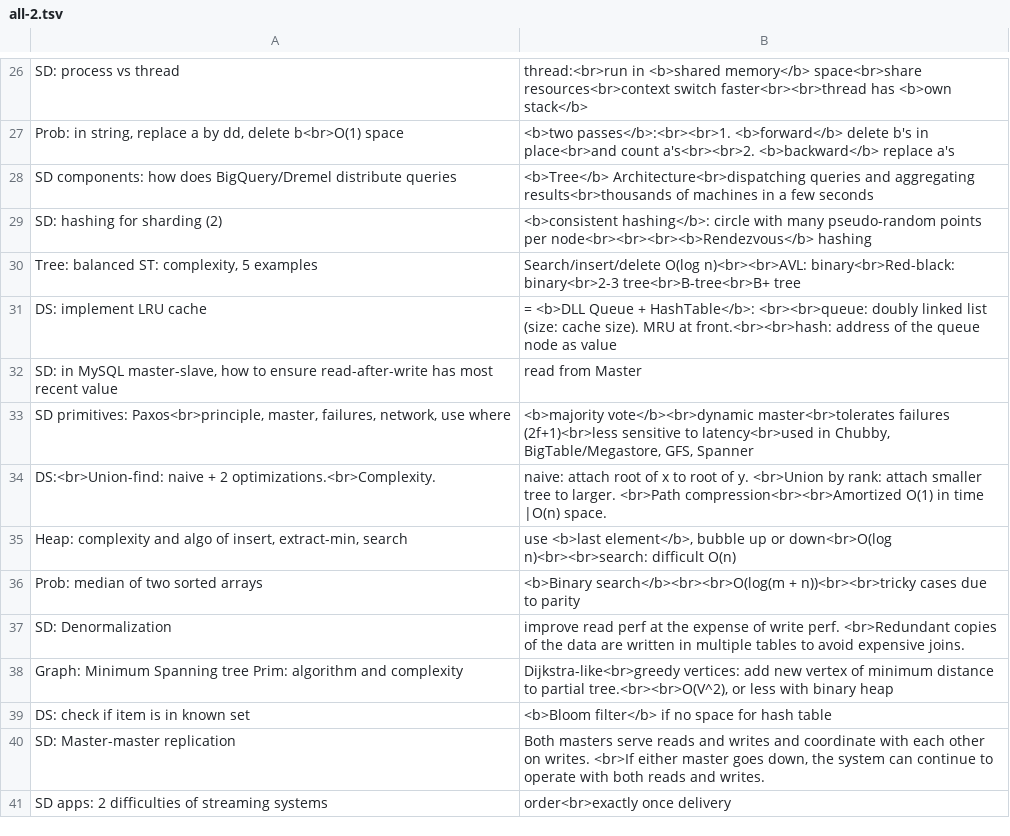
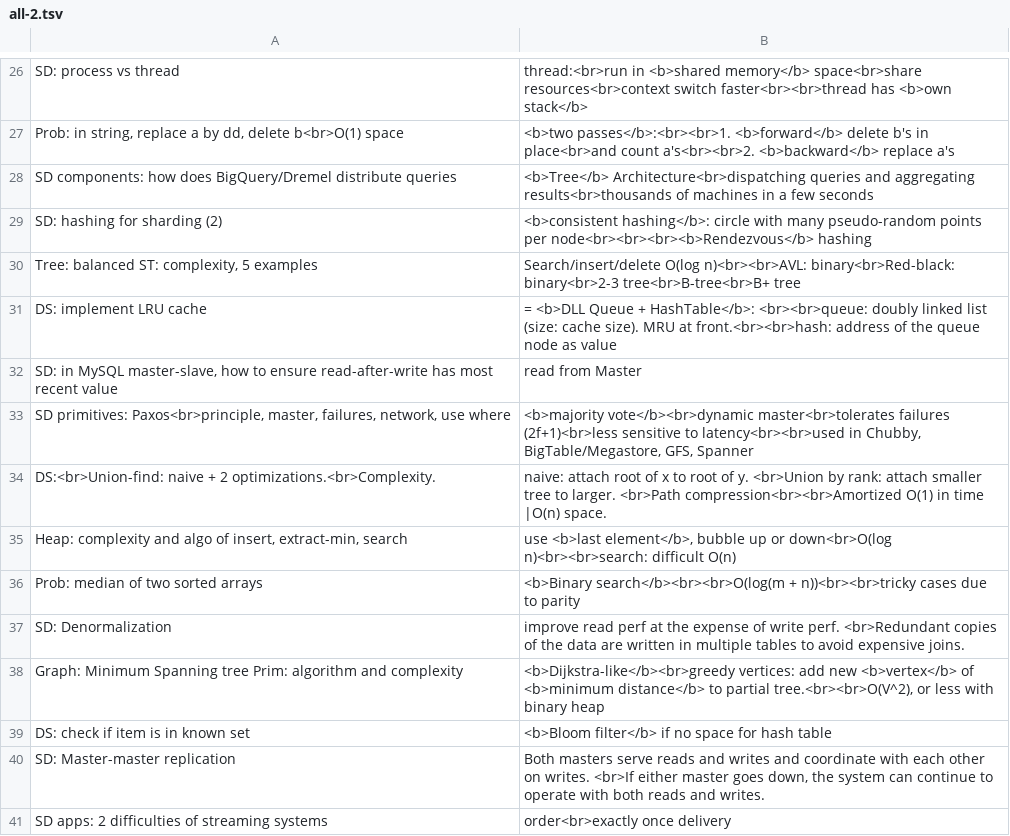
Before and after one commit to mirabl/j, a TSV file: anki/all-2.tsv, drawn as a sheet; only a part is shown, gaps mark what is left out.

```diff
--- a/anki/all-2.tsv
+++ b/anki/all-2.tsv
@@ -32,3 +32,3 @@ DS: implement LRU cache	= <b>DLL Queue + HashTable</b>: <br><br>queue: doubly li
 SD: in MySQL master-slave, how to ensure read-after-write has most recent value	read from Master
-SD primitives: Paxos<br>principle, master, failures, network, use where	<b>majority vote</b><br>dynamic master<br>tolerates failures (2f+1)<br>less sensitive to latency<br>used in Chubby, BigTable/Megastore, GFS, Spanner
+SD primitives: Paxos<br>principle, master, failures, network, use where	<b>majority vote</b><br>dynamic master<br>tolerates failures (2f+1)<br>less sensitive to latency<br><br>used in Chubby, BigTable/Megastore, GFS, Spanner
 DS:<br>Union-find: naive + 2 optimizations.<br>Complexity.	naive: attach root of x to root of y. <br>Union by rank: attach smaller tree to larger. <br>Path compression<br><br>Amortized O(1) in time |O(n) space.
@@ -37,3 +37,3 @@ Prob: median of two sorted arrays	<b>Binary search</b><br><br>O(log(m + n))<br><
 SD: Denormalization	improve read perf at the expense of write perf. <br>Redundant copies of the data are written in multiple tables to avoid expensive joins.
-Graph: Minimum Spanning tree Prim: algorithm and complexity	Dijkstra-like<br>greedy vertices: add new vertex of minimum distance to partial tree.<br><br>O(V^2), or less with binary heap
+Graph: Minimum Spanning tree Prim: algorithm and complexity	<b>Dijkstra-like</b><br>greedy vertices: add new <b>vertex</b> of <b>minimum distance</b> to partial tree.<br><br>O(V^2), or less with binary heap
 DS: check if item is in known set	<b>Bloom filter</b> if no space for hash table
```
Also changed, not shown: anki/all-1.tsv, anki/all-3.tsv, 4 other files.
